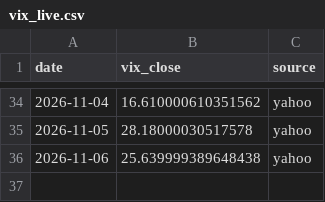
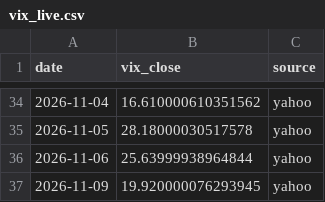
Before and after one commit to Najam0786/risk-aware-stock-forecasting, a CSV file: data/live/vix_live.csv, drawn as a sheet; only a part is shown, gaps mark what is left out.

```diff
--- a/data/live/vix_live.csv
+++ b/data/live/vix_live.csv
@@ -35,2 +35,3 @@ date,vix_close,source
 2026-11-05,28.18000030517578,yahoo
-2026-11-06,25.639999389648438,yahoo
+2026-11-06,25.63999938964844,yahoo
+2026-11-09,19.920000076293945,yahoo
```
Also changed, not shown: data/live/macro_live.csv, data/live/prices_live.csv, 5 other files.
